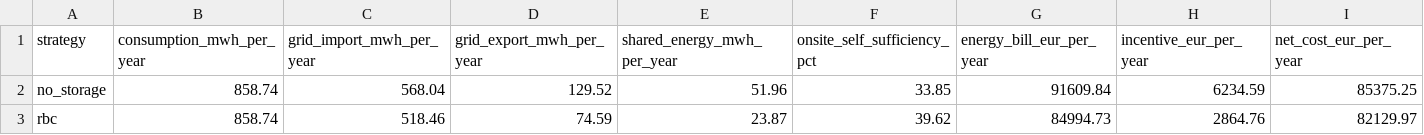
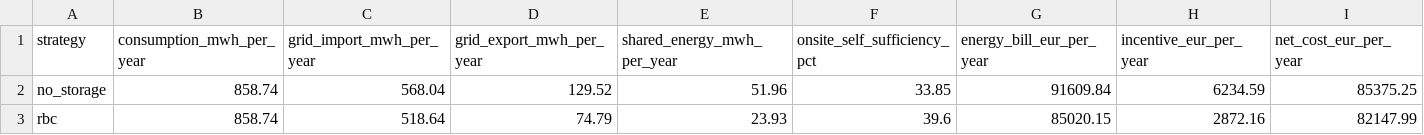
Before and after one commit to SristyKala1/rec_palermo_italy, a CSV file: results/summary_community.csv, drawn as a sheet.

Commit message:
Add RL battery controller, load diversity study and results

```diff
--- a/results/summary_community.csv
+++ b/results/summary_community.csv
@@ -2,2 +2,2 @@ strategy,consumption_mwh_per_year,grid_import_mwh_per_year,grid_export_mwh_per_y
 no_storage,858.74,568.04,129.52,51.96,33.85,91609.84,6234.59,85375.25
-rbc,858.74,518.46,74.59,23.87,39.62,84994.73,2864.76,82129.97
+rbc,858.74,518.64,74.79,23.93,39.6,85020.15,2872.16,82147.99
```
Also changed, not shown: results/summary_members.csv, 21 other files.
